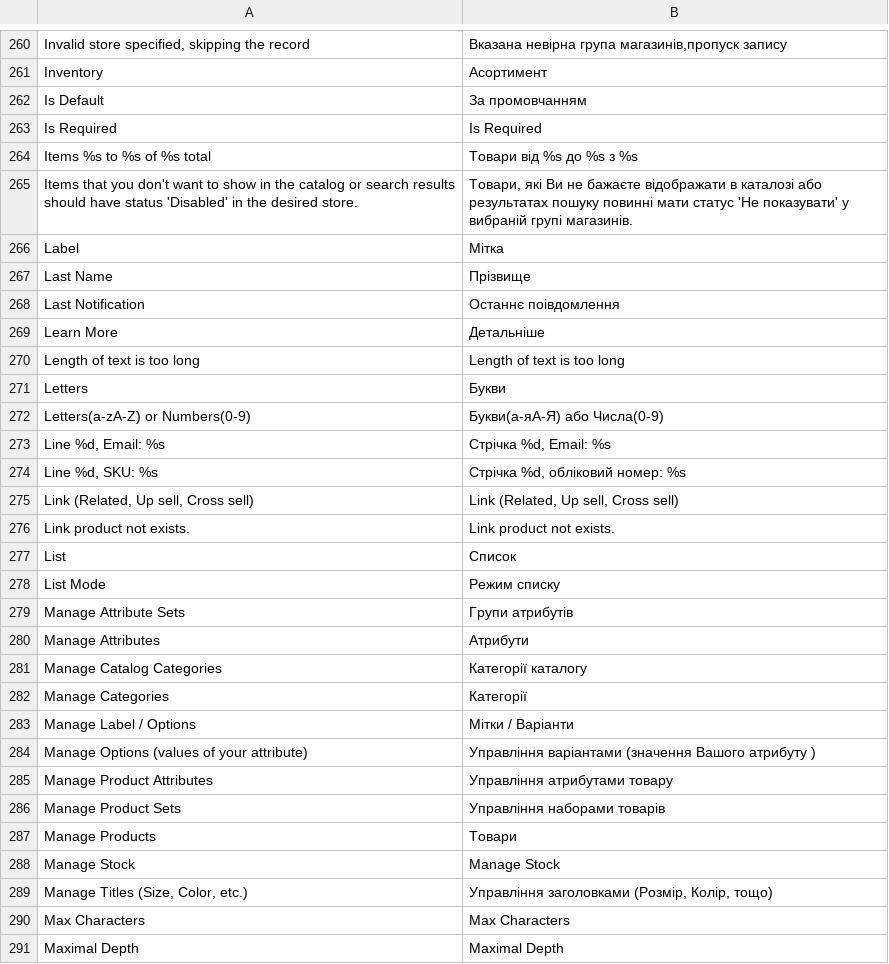
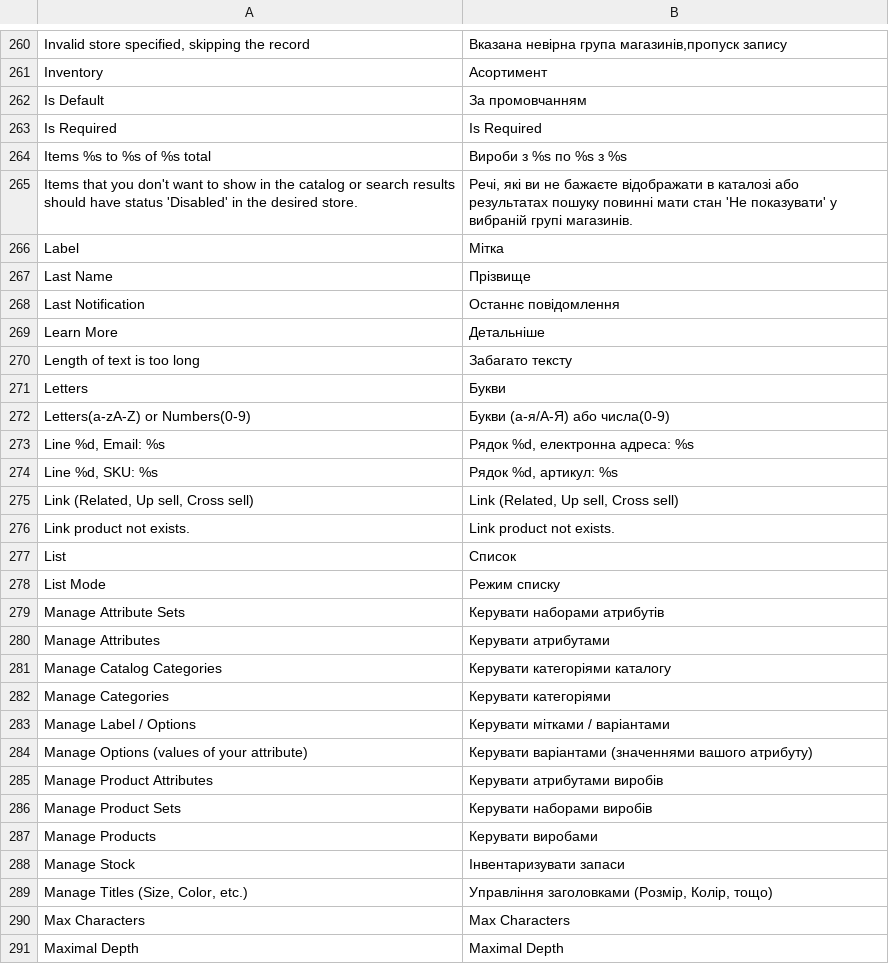
Before and after one commit to bayaro/Magento-Locales, a CSV file: app/locale/uk_UA/Mage_Catalog.csv, drawn as a sheet; only a part is shown, gaps mark what is left out; the diff covers the shown part only.

```diff
--- a/app/locale/uk_UA/Mage_Catalog.csv
+++ b/app/locale/uk_UA/Mage_Catalog.csv
@@ -263,13 +263,13 @@
 "Is Required","Is Required"
-"Items %s to %s of %s total","Товари від %s до %s з %s "
-"Items that you don't want to show in the catalog or search results should have status 'Disabled' in the desired store.","Товари, які Ви не бажаєте відображати в каталозі або результатах пошуку повинні мати статус 'Не показувати'  у вибраній групі магазинів."
+"Items %s to %s of %s total","Вироби з %s по %s з %s "
+"Items that you don't want to show in the catalog or search results should have status 'Disabled' in the desired store.","Речі, які ви не бажаєте відображати в каталозі або результатах пошуку повинні мати стан 'Не показувати'  у вибраній групі магазинів."
 "Label","Мітка"
 "Last Name","Прізвище"
-"Last Notification","Останнє поівдомлення"
+"Last Notification","Останнє повідомлення"
 "Learn More","Детальніше"
-"Length of text is too long","Length of text is too long"
+"Length of text is too long","Забагато тексту"
 "Letters","Букви"
-"Letters(a-zA-Z) or Numbers(0-9)","Букви(а-яА-Я) або Числа(0-9)"
-"Line %d, Email: %s","Стрічка %d, Email: %s"
-"Line %d, SKU: %s","Стрічка %d, обліковий номер: %s"
+"Letters(a-zA-Z) or Numbers(0-9)","Букви (а-я/А-Я) або числа(0-9)"
+"Line %d, Email: %s","Рядок %d, електронна адреса: %s"
+"Line %d, SKU: %s","Рядок %d, артикул: %s"
 "Link (Related, Up sell, Cross sell)","Link (Related, Up sell, Cross sell)"
@@ -278,12 +278,12 @@
 "List Mode","Режим списку"
-"Manage Attribute Sets","Групи атрибутів"
-"Manage Attributes","Атрибути"
-"Manage Catalog Categories","Категорії каталогу"
-"Manage Categories","Категорії"
-"Manage Label / Options","Мітки / Варіанти"
-"Manage Options (values of your attribute)","Управління варіантами (значення Вашого атрибуту )"
-"Manage Product Attributes","Управління атрибутами товару"
-"Manage Product Sets","Управління наборами товарів"
-"Manage Products","Товари"
-"Manage Stock","Manage Stock"
+"Manage Attribute Sets","Керувати наборами атрибутів"
+"Manage Attributes","Керувати атрибутами"
+"Manage Catalog Categories","Керувати категоріями каталогу"
+"Manage Categories","Керувати категоріями"
+"Manage Label / Options","Керувати мітками / варіантами"
+"Manage Options (values of your attribute)","Керувати варіантами (значеннями вашого атрибуту)"
+"Manage Product Attributes","Керувати атрибутами виробів"
+"Manage Product Sets","Керувати наборами виробів"
+"Manage Products","Керувати виробами"
+"Manage Stock","Інвентаризувати запаси"
 "Manage Titles (Size, Color, etc.)","Управління заголовками (Розмір, Колір, тощо)"
```
Also changed, not shown: 2 added rows and 67 edited cells elsewhere in this file, app/locale/uk_UA/Mage_Adminhtml.csv, app/locale/uk_UA/Mage_Checkout.csv, 40 other files.
